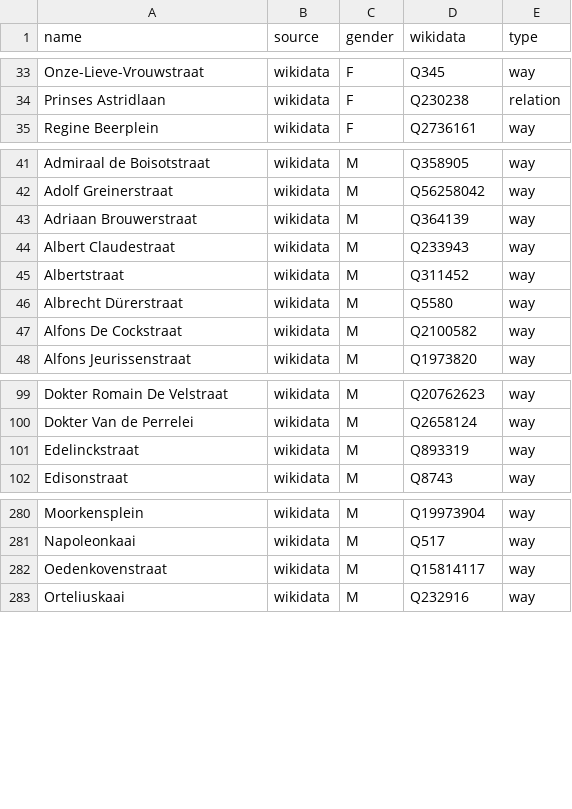
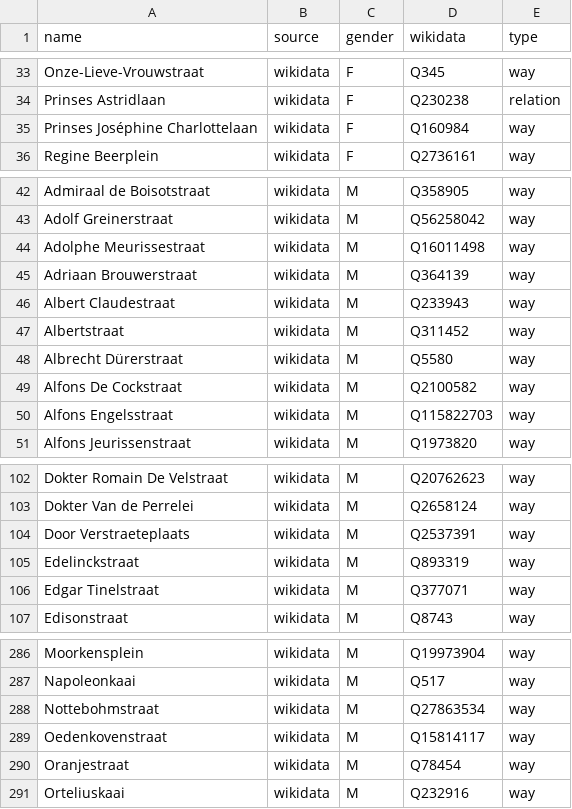
Before and after one commit to EqualStreetNames/equalstreetnames-antwerpen, a CSV file: data/gender.csv, drawn as a sheet; only a part is shown, gaps mark what is left out; the diff covers the shown part only; the diff names each change by its address in the sheet, - before the commit and + after, or states it on an @@ line.

```diff
--- a/data/gender.csv
+++ b/data/gender.csv
+row 35: Prinses Joséphine Charlottelaan | wikidata | F | Q160984 | way
+row 44: Adolphe Meurissestraat | wikidata | M | Q16011498 | way
+row 50: Alfons Engelsstraat | wikidata | M | Q115822703 | way
+row 104: Door Verstraeteplaats | wikidata | M | Q2537391 | way
+row 106: Edgar Tinelstraat | wikidata | M | Q377071 | way
+row 288: Nottebohmstraat | wikidata | M | Q27863534 | way
+row 290: Oranjestraat | wikidata | M | Q78454 | way
```
Also changed, not shown: 2 added rows elsewhere in this file, data/other.csv, 4 other files.
